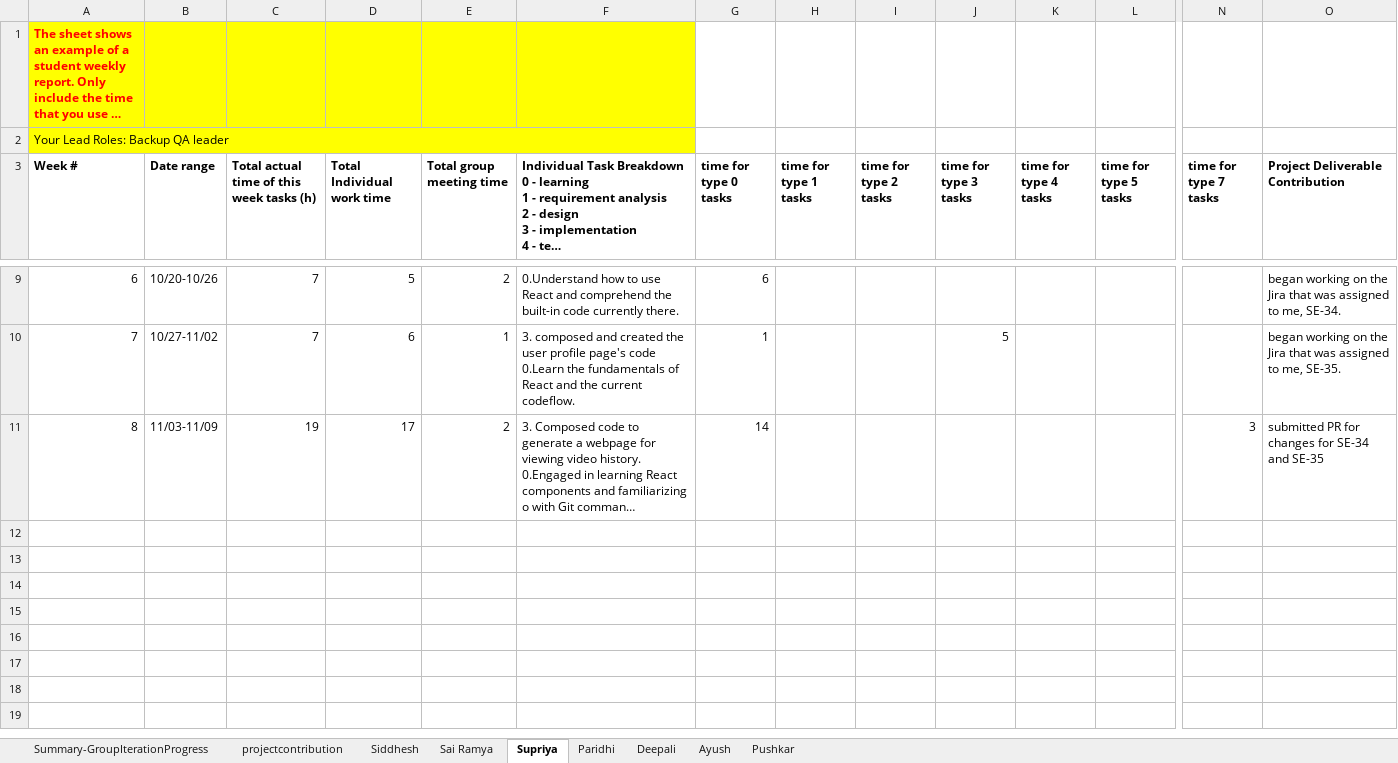
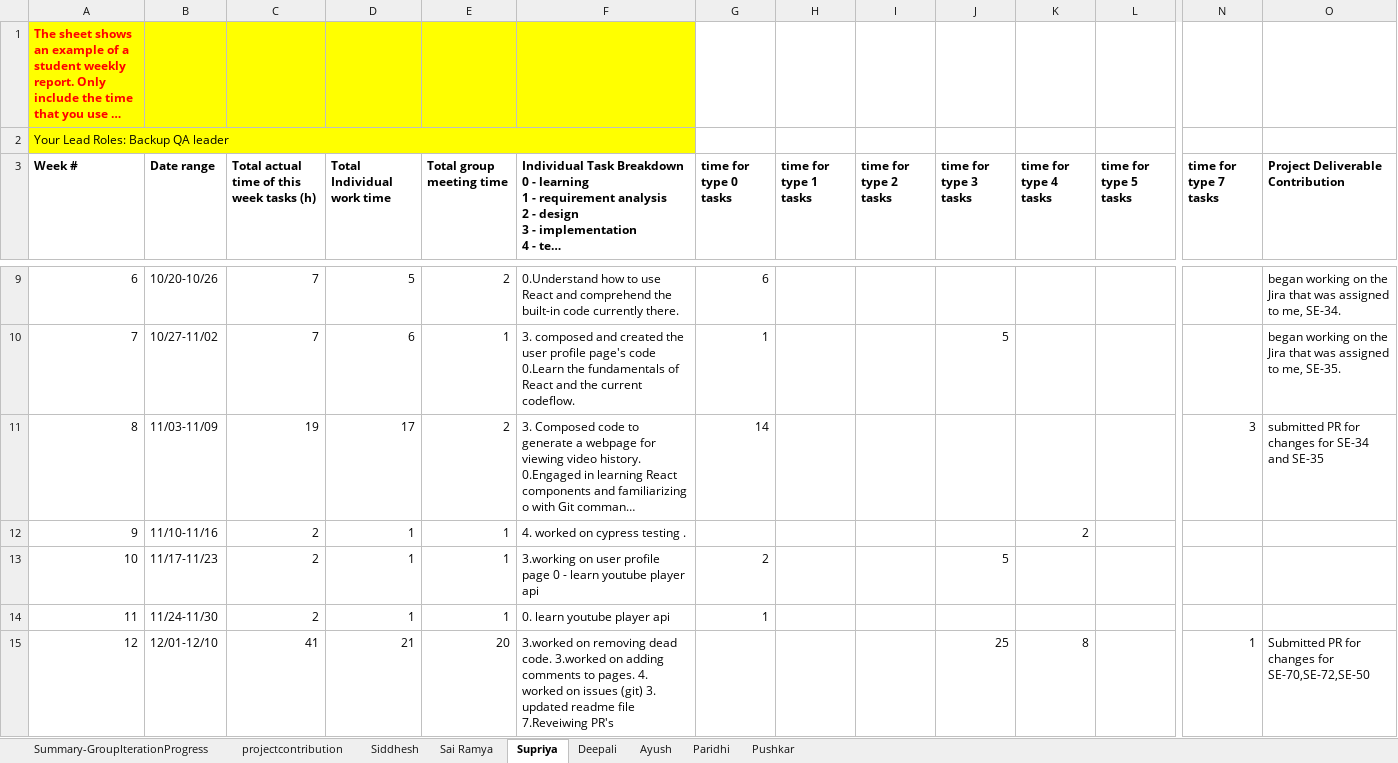
Before and after one commit to BUMETCS673/project-cs673f23team2, an Excel workbook: doc/CS673_Team2_ProgressReport.xlsx, sheet Supriya, drawn as a sheet; only a part is shown, gaps mark what is left out; long unchanged cells end in …; values as stored, in another font and other column widths than the file's, no borders; charts and pictures not drawn; rows hold the shown columns only; the diff names each change by its address in the sheet, - before the commit and + after, or states it on an @@ line.

```diff
--- a/doc/CS673_Team2_ProgressReport.xlsx (sheet Supriya)
+++ b/doc/CS673_Team2_ProgressReport.xlsx (sheet Supriya)
@@ sheet tab order changed: Summary-GroupIterationProgress | projectcontribution | Siddhesh | Sai Ramya | Supriya | Deepali | Ayush | Paridhi | Pushkar @@
+row 12: 9 | 11/10-11/16 | 2 | 1 | 1 | 4. worked on cypress testing . |  |  |  |  | 2
+row 13: 10 | 11/17-11/23 | 2 | 1 | 1 | 3.working on user profile page 0 - learn youtube player api | 2 |  |  | 5
+row 14: 11 | 11/24-11/30 | 2 | 1 | 1 | 0. learn youtube player api | 1
+row 15: 12 | 12/01-12/10 | 41 | 21 | 20 | 3.worked on removing dead code. 3.worked on adding comments to pages. 4. worked on issues (git) 3. updated readme file 7.Reveiwing PR's |  |  |  | 25 | 8 |  | 1 | Submitted PR for changes for SE-70,SE-72,SE-50
```
Also changed, not shown: sheet projectcontribution, sheet Siddhesh, sheet Sai Ramya, sheet Ayush, sheet Deepali, sheet Paridhi, 2 more sheets, 5 other files.
